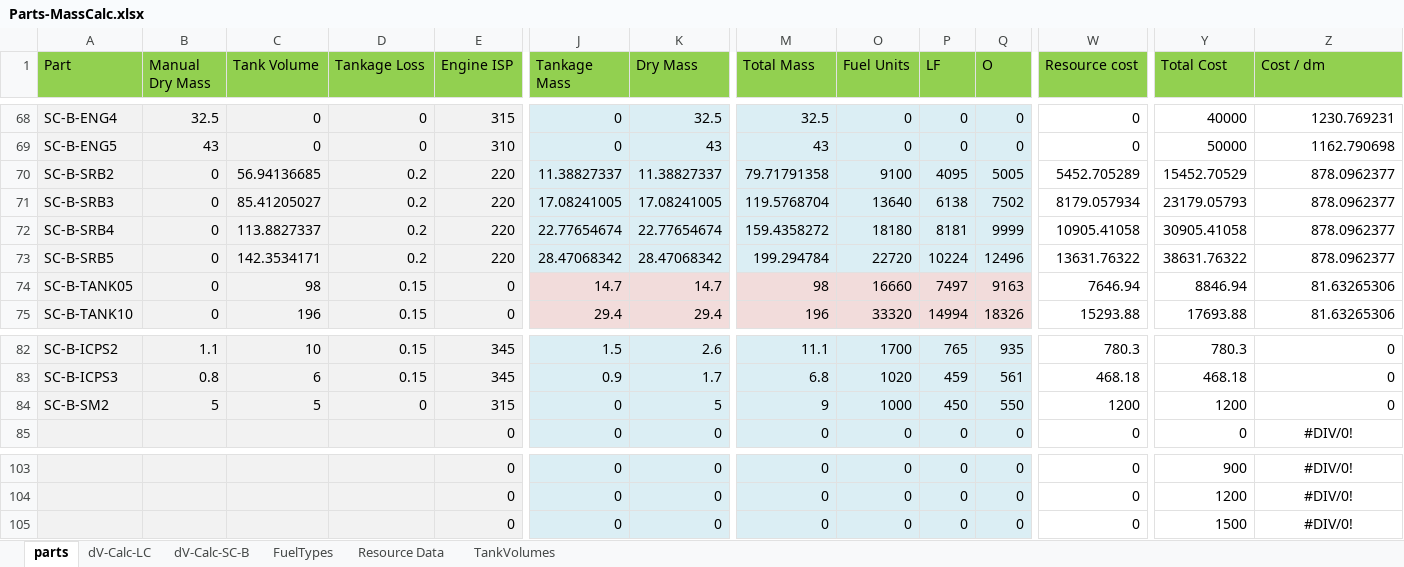
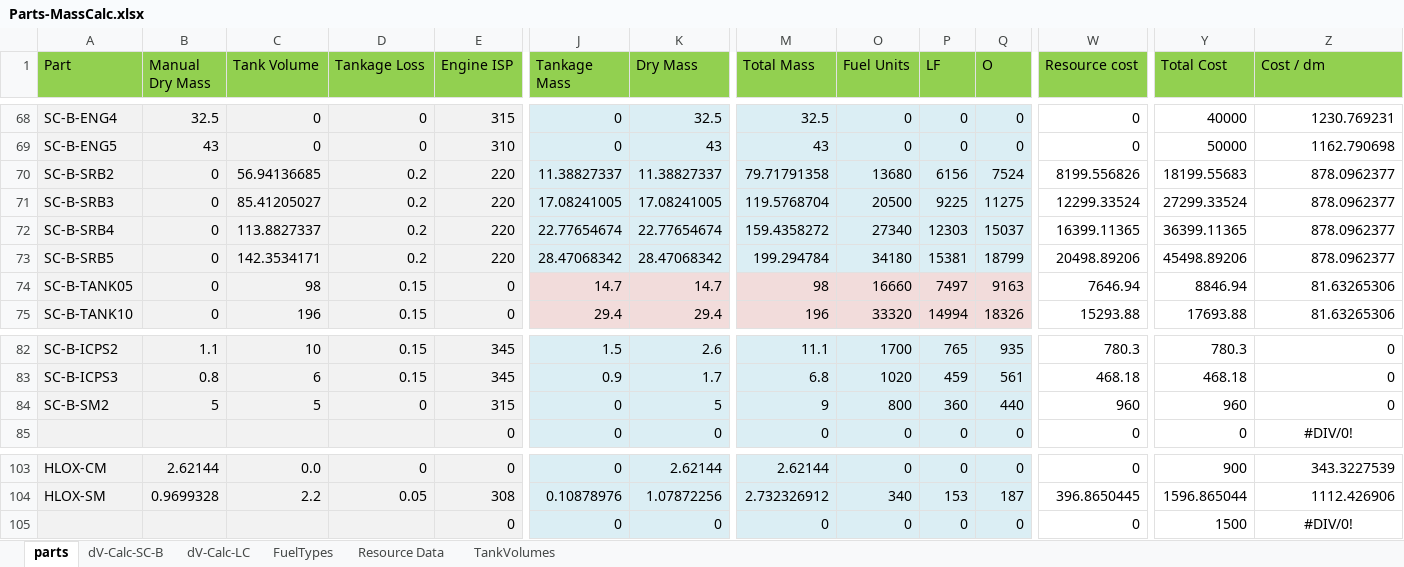
Before and after one commit to shadowmage45/SSTULabs, an Excel workbook: GameData/SSTU/Parts/Parts-MassCalc.xlsx, sheet parts, drawn as a sheet; only a part is shown, gaps mark what is left out; values as stored, in another font and other column widths than the file's, no borders; removed rows and columns are numbered as before the commit, all else as after; rows hold the shown columns only; the diff covers the shown part only; the diff names each change by its address in the sheet, - before the commit and + after, or states it on an @@ line.

```diff
--- a/GameData/SSTU/Parts/Parts-MassCalc.xlsx (sheet parts)
+++ b/GameData/SSTU/Parts/Parts-MassCalc.xlsx (sheet parts)
@@ sheet tab order changed: parts | dV-Calc-SC-B | dV-Calc-LC | FuelTypes | Resource Data | TankVolumes @@
-O70 (Fuel Units): 9100
+O70 (Fuel Units): 13680
-P70 (LF): 4095
+P70 (LF): 6156
-Q70 (O): 5005
+Q70 (O): 7524
-W70 (Resource cost): 5452.705289
+W70 (Resource cost): 8199.556826
-Y70 (Total Cost): 15452.70529
+Y70 (Total Cost): 18199.55683
-O71 (Fuel Units): 13640
+O71 (Fuel Units): 20500
-P71 (LF): 6138
+P71 (LF): 9225
-Q71 (O): 7502
+Q71 (O): 11275
-W71 (Resource cost): 8179.057934
+W71 (Resource cost): 12299.33524
-Y71 (Total Cost): 23179.05793
+Y71 (Total Cost): 27299.33524
-O72 (Fuel Units): 18180
+O72 (Fuel Units): 27340
-P72 (LF): 8181
+P72 (LF): 12303
-Q72 (O): 9999
+Q72 (O): 15037
-W72 (Resource cost): 10905.41058
+W72 (Resource cost): 16399.11365
-Y72 (Total Cost): 30905.41058
+Y72 (Total Cost): 36399.11365
-O73 (Fuel Units): 22720
+O73 (Fuel Units): 34180
-P73 (LF): 10224
+P73 (LF): 15381
-Q73 (O): 12496
+Q73 (O): 18799
-W73 (Resource cost): 13631.76322
+W73 (Resource cost): 20498.89206
-Y73 (Total Cost): 38631.76322
+Y73 (Total Cost): 45498.89206
-O84 (Fuel Units): 1000
+O84 (Fuel Units): 800
-P84 (LF): 450
+P84 (LF): 360
-Q84 (O): 550
+Q84 (O): 440
-W84 (Resource cost): 1200
+W84 (Resource cost): 960
-Y84 (Total Cost): 1200
+Y84 (Total Cost): 960
-A103 (Part): (empty)
+A103 (Part): HLOX-CM
-B103 (Manual Dry Mass): (empty)
+B103 (Manual Dry Mass): 2.62144
-C103 (Tank Volume): (empty)
+C103 (Tank Volume): 0.0
-D103 (Tankage Loss): (empty)
+D103 (Tankage Loss): 0
-K103 (Dry Mass): 0
+K103 (Dry Mass): 2.62144
-M103 (Total Mass): 0
+M103 (Total Mass): 2.62144
-Z103 (Cost / dm): #DIV/0!
+Z103 (Cost / dm): 343.3227539
-Z103 alignment: center
+Z103 alignment: right
-row 104:  |  |  |  | 0 | 0 | 0 | 0 | 0 | 0 | 0 | 0 | 1200 | #DIV/0!
+row 104: HLOX-SM | 0.9699328 | 2.2 | 0.05 | 308 | 0.10878976 | 1.07872256 | 2.732326912 | 340 | 153 | 187 | 396.8650445 | 1596.865044 | 1112.426906
```
Also changed, not shown: 11 added rows, 11 removed rows and 9 edited cells elsewhere in this sheet, sheet FuelTypes, sheet dV-Calc-SC-B, sheet dV-Calc-LC, formulas that keep their value, hidden cells, 27 other files.
